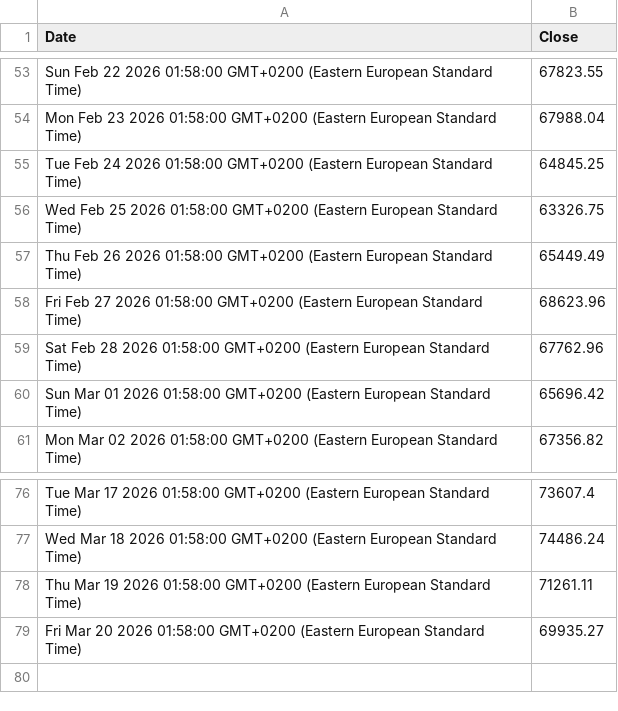
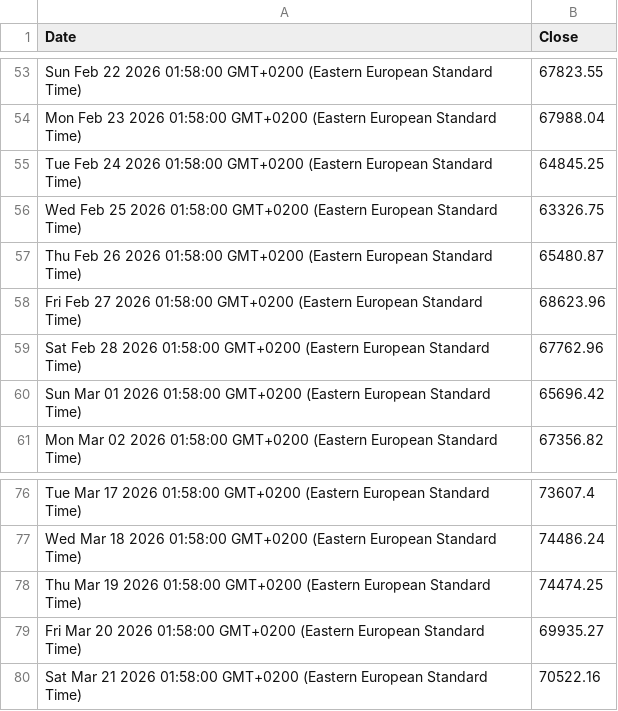
Before and after one commit to denesdata/roem, a CSV file: roem 2.0/Financial Markets/Bitcoin.csv, drawn as a sheet; only a part is shown, gaps mark what is left out.

Commit message:
Update roem 2.0/Financial Markets/Bitcoin.csv

```diff
--- a/roem 2.0/Financial Markets/Bitcoin.csv
+++ b/roem 2.0/Financial Markets/Bitcoin.csv
@@ -56,3 +56,3 @@ Tue Feb 24 2026 01:58:00 GMT+0200 (Eastern European Standard Time),64845.25
 Wed Feb 25 2026 01:58:00 GMT+0200 (Eastern European Standard Time),63326.75
-Thu Feb 26 2026 01:58:00 GMT+0200 (Eastern European Standard Time),65449.49
+Thu Feb 26 2026 01:58:00 GMT+0200 (Eastern European Standard Time),65480.87
 Fri Feb 27 2026 01:58:00 GMT+0200 (Eastern European Standard Time),68623.96
@@ -77,3 +77,4 @@ Tue Mar 17 2026 01:58:00 GMT+0200 (Eastern European Standard Time),73607.4
 Wed Mar 18 2026 01:58:00 GMT+0200 (Eastern European Standard Time),74486.24
-Thu Mar 19 2026 01:58:00 GMT+0200 (Eastern European Standard Time),71261.11
+Thu Mar 19 2026 01:58:00 GMT+0200 (Eastern European Standard Time),74474.25
 Fri Mar 20 2026 01:58:00 GMT+0200 (Eastern European Standard Time),69935.27
+Sat Mar 21 2026 01:58:00 GMT+0200 (Eastern European Standard Time),70522.16
```
